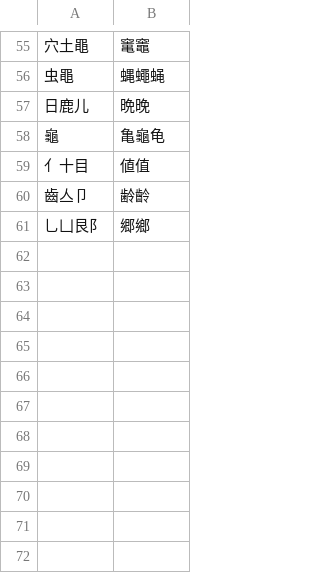
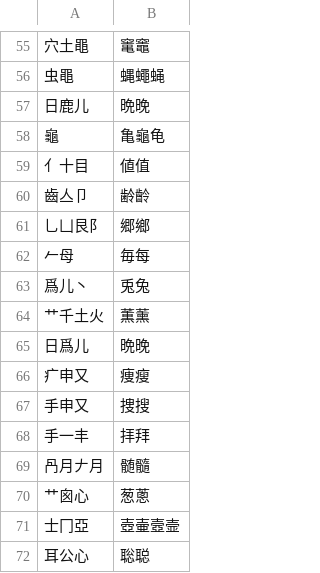
Before and after one commit to chenlin014/youxiong, a TSV file: jz-scheme/xingyi/priority-table/abyz-jp-patch.tsv, drawn as a sheet; only a part is shown, gaps mark what is left out.

```diff
--- a/jz-scheme/xingyi/priority-table/abyz-jp-patch.tsv
+++ b/jz-scheme/xingyi/priority-table/abyz-jp-patch.tsv
@@ -61 +61,12 @@
 乚凵艮阝	郷鄉
+𠂉母	毎每
+爲儿丶	兎兔
+艹千土火	薫薰
+日爲儿	晩晚
+疒申又	痩瘦
+手申又	捜搜
+手一丰	拝拜
+冎月𠂇月	髄髓
+艹囪心	葱蔥
+士冂亞	壺壷壼壸
+耳公心	聡聪
```
Also changed, not shown: jz-scheme/xingyi/priority-table/abyz-ft.tsv, jz-scheme/xingyi/priority-table/abyz-jt.tsv, 6 other files.
